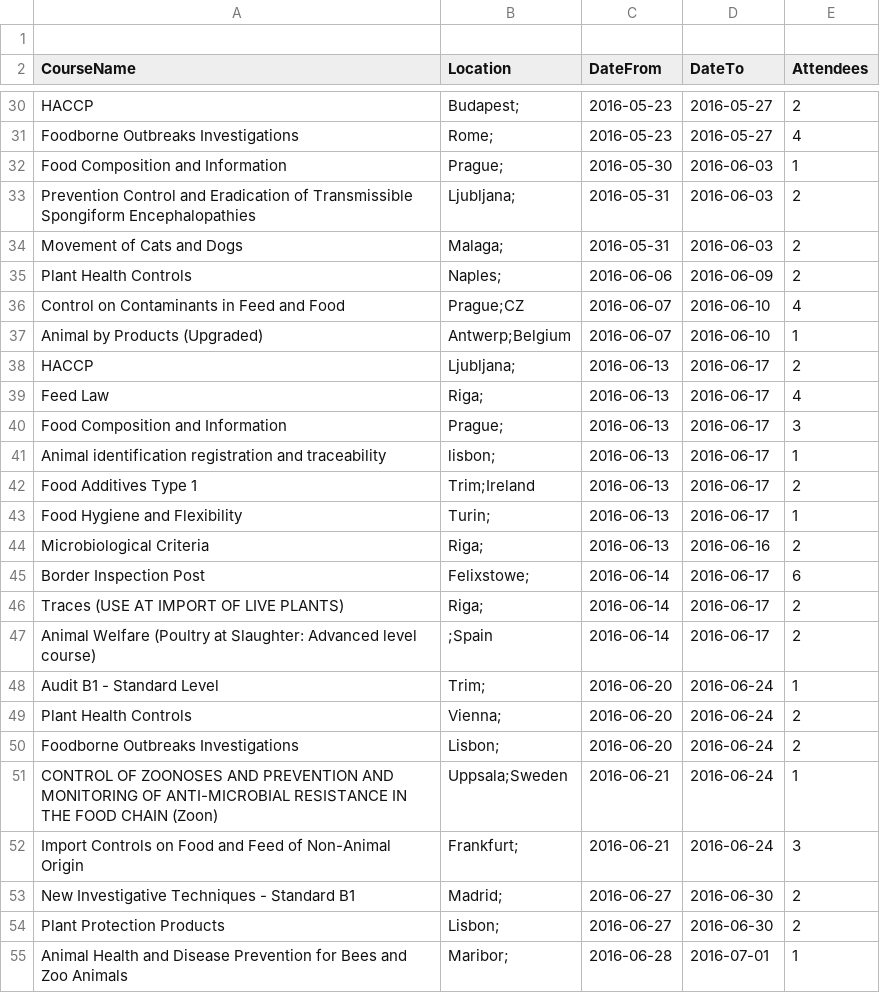
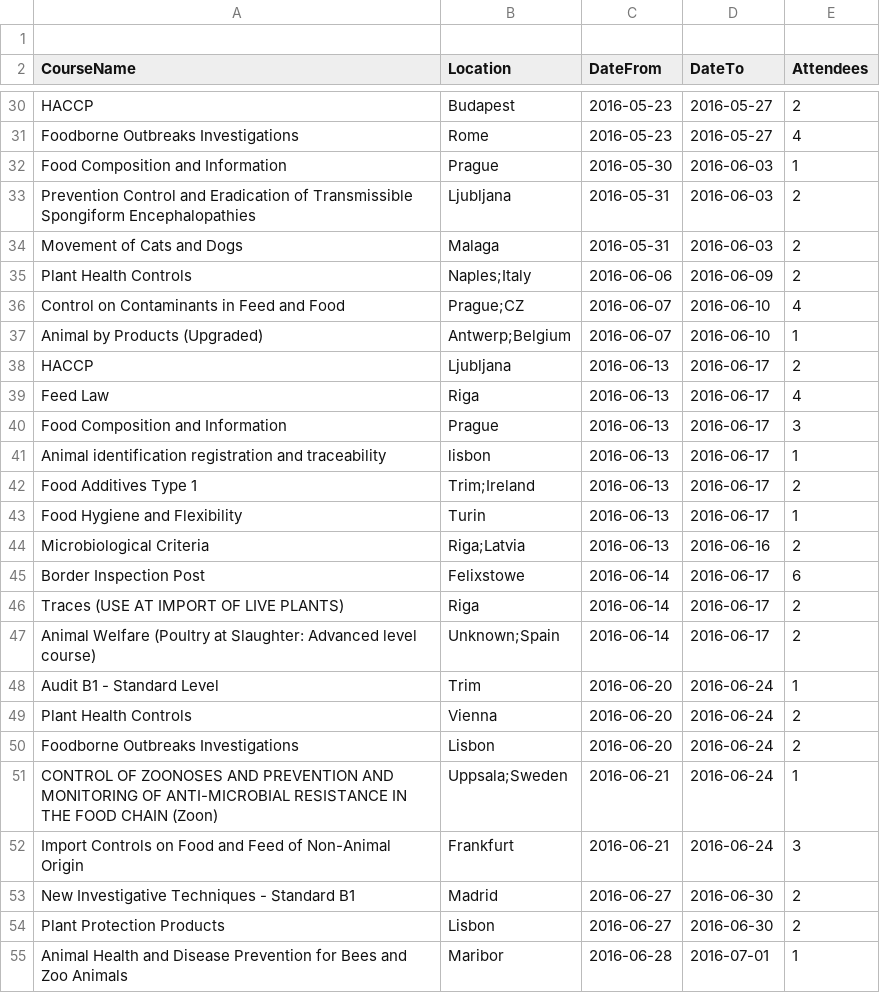
Before and after one commit to HumbleData/beginners-data-workshop, a CSV file: data/food_training/training_2016.csv, drawn as a sheet; only a part is shown, gaps mark what is left out; the diff covers the shown part only; the diff names each change by its address in the sheet, - before the commit and + after, or states it on an @@ line.

```diff
--- a/data/food_training/training_2016.csv
+++ b/data/food_training/training_2016.csv
-B30 (Location): Budapest;
+B30 (Location): Budapest
-B31 (Location): Rome;
+B31 (Location): Rome
-B32 (Location): Prague;
+B32 (Location): Prague
-B33 (Location): Ljubljana;
+B33 (Location): Ljubljana
-B34 (Location): Malaga;
+B34 (Location): Malaga
-B35 (Location): Naples;
+B35 (Location): Naples;Italy
-B38 (Location): Ljubljana;
+B38 (Location): Ljubljana
-B39 (Location): Riga;
+B39 (Location): Riga
-B40 (Location): Prague;
+B40 (Location): Prague
-B41 (Location): lisbon;
+B41 (Location): lisbon
-B43 (Location): Turin;
+B43 (Location): Turin
-B44 (Location): Riga;
+B44 (Location): Riga;Latvia
-B45 (Location): Felixstowe;
+B45 (Location): Felixstowe
-B46 (Location): Riga;
+B46 (Location): Riga
-B47 (Location): ;Spain
+B47 (Location): Unknown;Spain
-B48 (Location): Trim;
+B48 (Location): Trim
-B49 (Location): Vienna;
+B49 (Location): Vienna
-B50 (Location): Lisbon;
+B50 (Location): Lisbon
-B52 (Location): Frankfurt;
+B52 (Location): Frankfurt
-B53 (Location): Madrid;
+B53 (Location): Madrid
-B54 (Location): Lisbon;
+B54 (Location): Lisbon
-B55 (Location): Maribor;
+B55 (Location): Maribor
```
Also changed, not shown: 66 edited cells elsewhere in this file, data/food_training/training_2014.csv, data/food_training/training_2015.csv, 25 other files.
